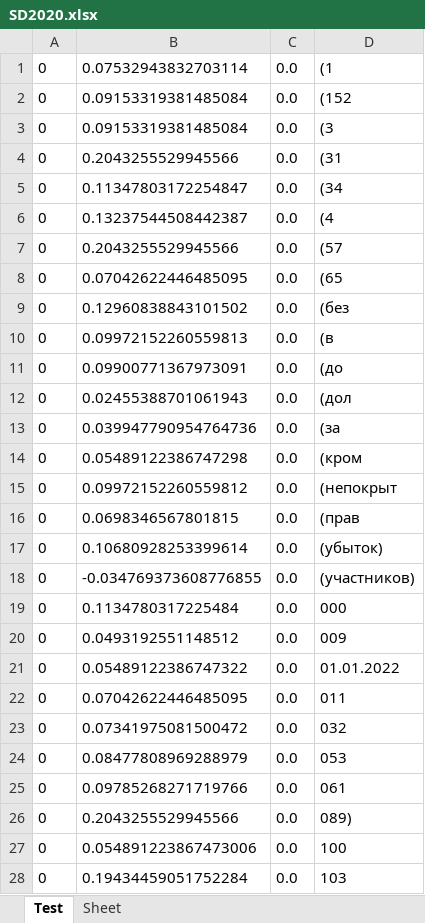
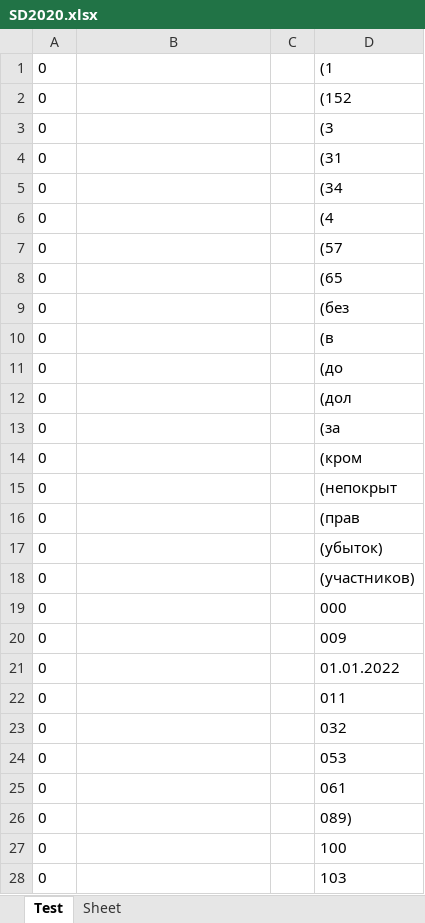
Before and after one commit to AlisaPervenenok/HHP, an Excel workbook: content/SD2020.xlsx, sheet Test, drawn as a sheet; only a part is shown; values as stored, in another font and other column widths than the file's, no borders; the diff covers the shown part only; the diff names each change by its address in the sheet, - before the commit and + after, or states it on an @@ line.

```diff
--- a/content/SD2020.xlsx (sheet Test)
+++ b/content/SD2020.xlsx (sheet Test)
-B1: 0.07532943832703114
+B1: (empty)
-C1:C28: 0.0
+C1:C28: (empty)
-B2:B3: 0.09153319381485084
+B2:B3: (empty)
-B4: 0.2043255529945566
+B4: (empty)
-B5: 0.11347803172254847
+B5: (empty)
-B6: 0.13237544508442387
+B6: (empty)
-B7: 0.2043255529945566
+B7: (empty)
-B8: 0.07042622446485095
+B8: (empty)
-B9: 0.12960838843101502
+B9: (empty)
-B10: 0.09972152260559813
+B10: (empty)
-B11: 0.09900771367973091
+B11: (empty)
-B12: 0.02455388701061943
+B12: (empty)
-B13: 0.039947790954764736
+B13: (empty)
-B14: 0.05489122386747298
+B14: (empty)
-B15: 0.09972152260559812
+B15: (empty)
-B16: 0.0698346567801815
+B16: (empty)
-B17: 0.10680928253399614
+B17: (empty)
-B18: -0.034769373608776855
+B18: (empty)
-B19: 0.1134780317225484
+B19: (empty)
-B20: 0.0493192551148512
+B20: (empty)
-B21: 0.05489122386747322
+B21: (empty)
-B22: 0.07042622446485095
+B22: (empty)
-B23: 0.07341975081500472
+B23: (empty)
-B24: 0.08477808969288979
+B24: (empty)
-B25: 0.09785268271719766
+B25: (empty)
-B26: 0.2043255529945566
+B26: (empty)
-B27: 0.054891223867473006
+B27: (empty)
-B28: 0.19434459051752284
+B28: (empty)
```
Also changed, not shown: 646 edited cells elsewhere in this sheet, 2 other files.
